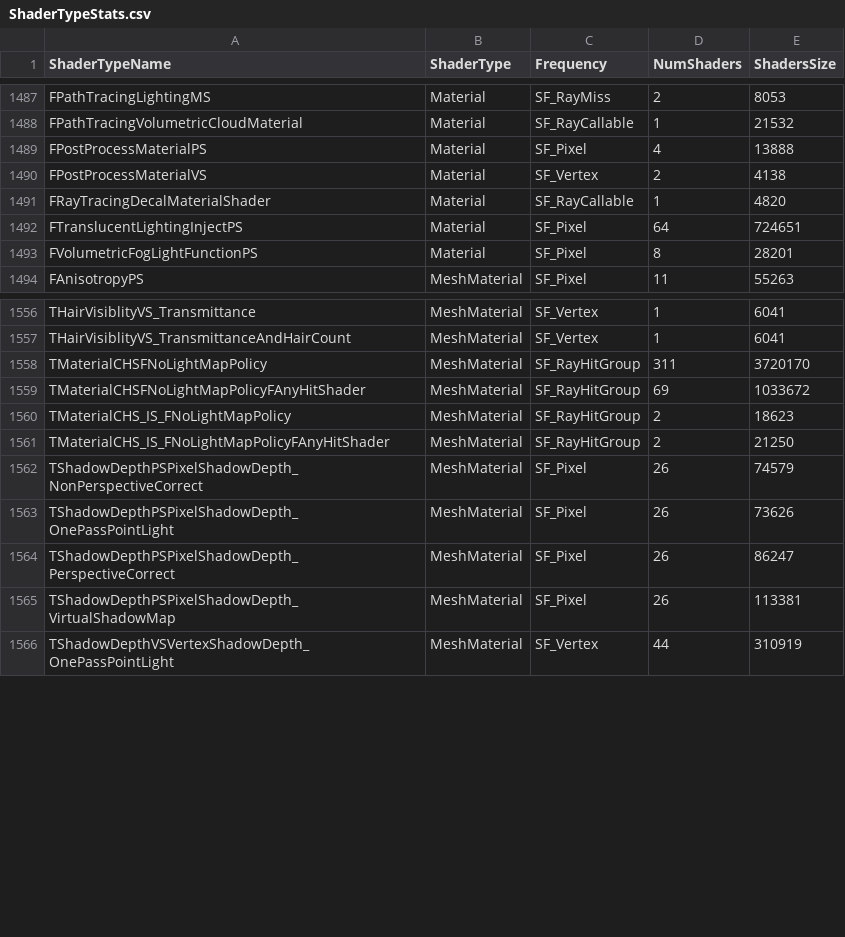
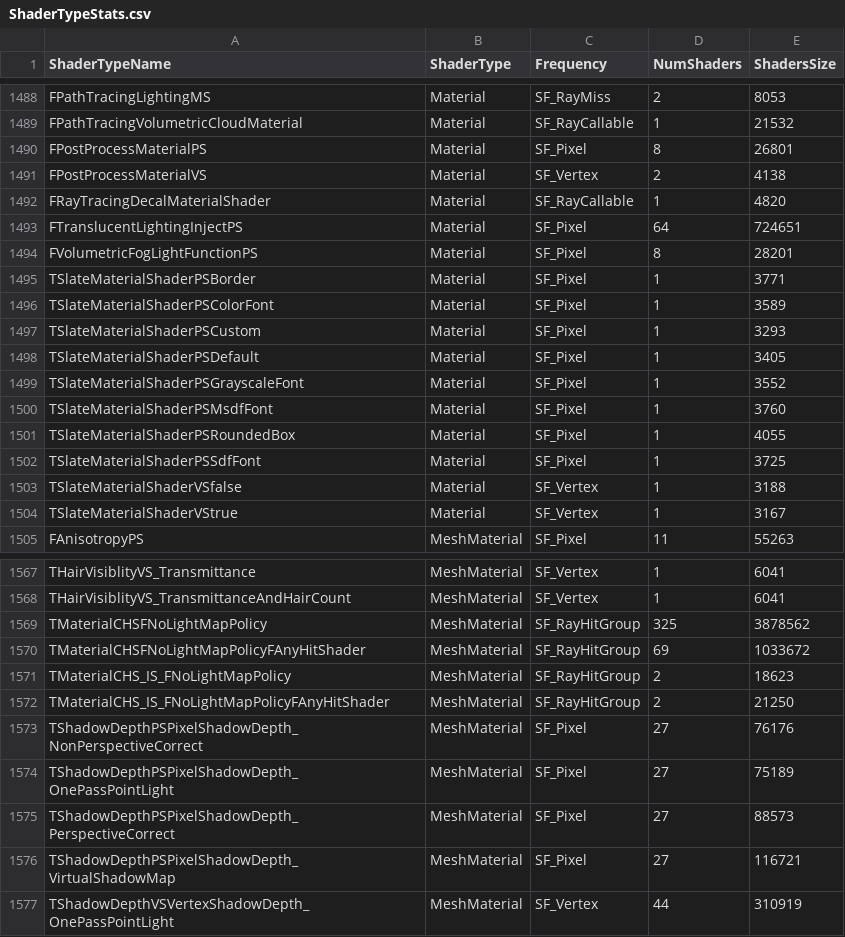
Before and after one commit to lledesma088-cosmic/Multiplataformas_NoeliayLuciana, a CSV file: Ledesma_Roberto_TP2/Saved/ShaderDebugInfo/PCD3D_SM6/ShaderTypeStats.csv, drawn as a sheet; only a part is shown, gaps mark what is left out; the diff covers the shown part only.

```diff
--- a/Ledesma_Roberto_TP2/Saved/ShaderDebugInfo/PCD3D_SM6/ShaderTypeStats.csv
+++ b/Ledesma_Roberto_TP2/Saved/ShaderDebugInfo/PCD3D_SM6/ShaderTypeStats.csv
@@ -1488,3 +1489,3 @@
 "FPathTracingVolumetricCloudMaterial","Material","SF_RayCallable","1","21532"
-"FPostProcessMaterialPS","Material","SF_Pixel","4","13888"
+"FPostProcessMaterialPS","Material","SF_Pixel","8","26801"
 "FPostProcessMaterialVS","Material","SF_Vertex","2","4138"
@@ -1493,2 +1494,12 @@
 "FVolumetricFogLightFunctionPS","Material","SF_Pixel","8","28201"
+"TSlateMaterialShaderPSBorder","Material","SF_Pixel","1","3771"
+"TSlateMaterialShaderPSColorFont","Material","SF_Pixel","1","3589"
+"TSlateMaterialShaderPSCustom","Material","SF_Pixel","1","3293"
+"TSlateMaterialShaderPSDefault","Material","SF_Pixel","1","3405"
+"TSlateMaterialShaderPSGrayscaleFont","Material","SF_Pixel","1","3552"
+"TSlateMaterialShaderPSMsdfFont","Material","SF_Pixel","1","3760"
+"TSlateMaterialShaderPSRoundedBox","Material","SF_Pixel","1","4055"
+"TSlateMaterialShaderPSSdfFont","Material","SF_Pixel","1","3725"
+"TSlateMaterialShaderVSfalse","Material","SF_Vertex","1","3188"
+"TSlateMaterialShaderVStrue","Material","SF_Vertex","1","3167"
 "FAnisotropyPS","MeshMaterial","SF_Pixel","11","55263"
@@ -1557,3 +1568,3 @@
 "THairVisiblityVS_TransmittanceAndHairCount","MeshMaterial","SF_Vertex","1","6041"
-"TMaterialCHSFNoLightMapPolicy","MeshMaterial","SF_RayHitGroup","311","3720170"
+"TMaterialCHSFNoLightMapPolicy","MeshMaterial","SF_RayHitGroup","325","3878562"
 "TMaterialCHSFNoLightMapPolicyFAnyHitShader","MeshMaterial","SF_RayHitGroup","69","1033672"
@@ -1561,6 +1572,6 @@
 "TMaterialCHS_IS_FNoLightMapPolicyFAnyHitShader","MeshMaterial","SF_RayHitGroup","2","21250"
-"TShadowDepthPSPixelShadowDepth_NonPerspectiveCorrect","MeshMaterial","SF_Pixel","26","74579"
-"TShadowDepthPSPixelShadowDepth_OnePassPointLight","MeshMaterial","SF_Pixel","26","73626"
-"TShadowDepthPSPixelShadowDepth_PerspectiveCorrect","MeshMaterial","SF_Pixel","26","86247"
-"TShadowDepthPSPixelShadowDepth_VirtualShadowMap","MeshMaterial","SF_Pixel","26","113381"
+"TShadowDepthPSPixelShadowDepth_NonPerspectiveCorrect","MeshMaterial","SF_Pixel","27","76176"
+"TShadowDepthPSPixelShadowDepth_OnePassPointLight","MeshMaterial","SF_Pixel","27","75189"
+"TShadowDepthPSPixelShadowDepth_PerspectiveCorrect","MeshMaterial","SF_Pixel","27","88573"
+"TShadowDepthPSPixelShadowDepth_VirtualShadowMap","MeshMaterial","SF_Pixel","27","116721"
 "TShadowDepthVSVertexShadowDepth_OnePassPointLight","MeshMaterial","SF_Vertex","44","310919"
```
Also changed, not shown: 1 added row and 16 edited cells elsewhere in this file, Ledesma_Roberto_TP2/Saved/ShaderDebugInfo/PCD3D_SM5/ShaderTypeStats.csv, 17 other files.
